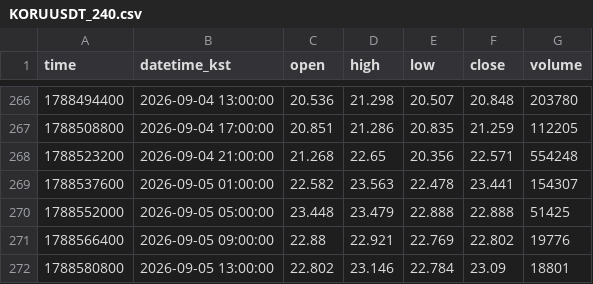
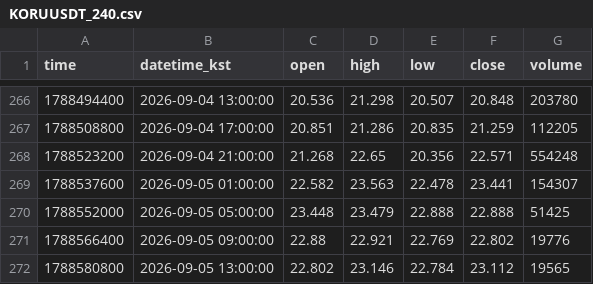
Before and after one commit to akfkajrmf1-debug/koru-data, a CSV file: data/KORUUSDT_240.csv, drawn as a sheet; only a part is shown, gaps mark what is left out.

```diff
--- a/data/KORUUSDT_240.csv
+++ b/data/KORUUSDT_240.csv
@@ -271,2 +271,2 @@ time,datetime_kst,open,high,low,close,volume
 1788566400,2026-09-05 09:00:00,22.88,22.921,22.769,22.802,19776
-1788580800,2026-09-05 13:00:00,22.802,23.146,22.784,23.09,18801
+1788580800,2026-09-05 13:00:00,22.802,23.146,22.784,23.112,19565
```
Also changed, not shown: data/KORUUSDT_15.csv, data/KORUUSDT_5.csv, 8 other files.
